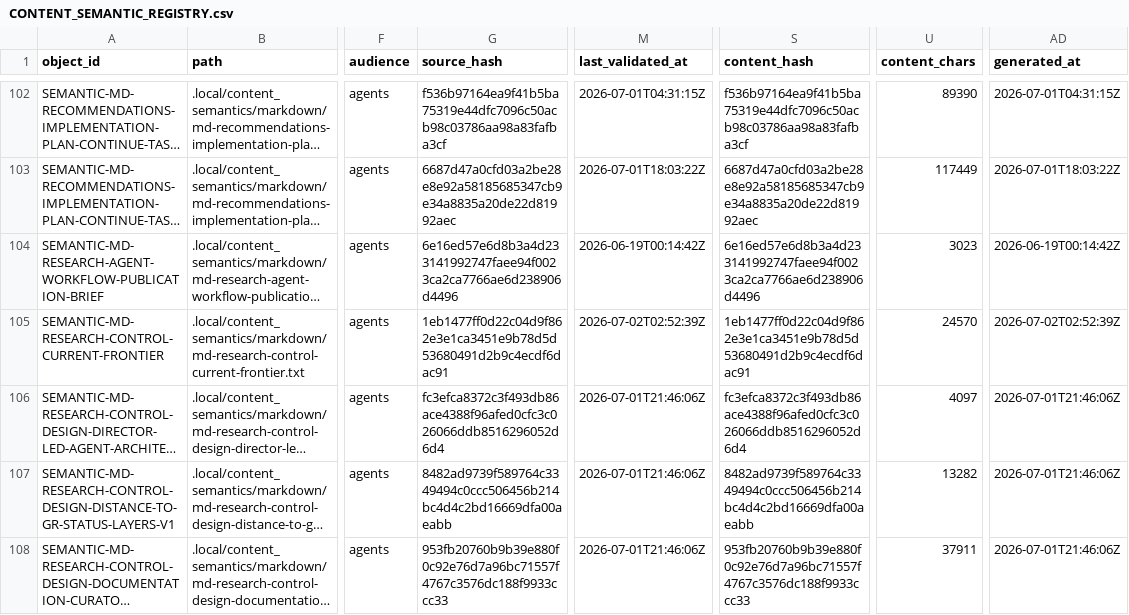
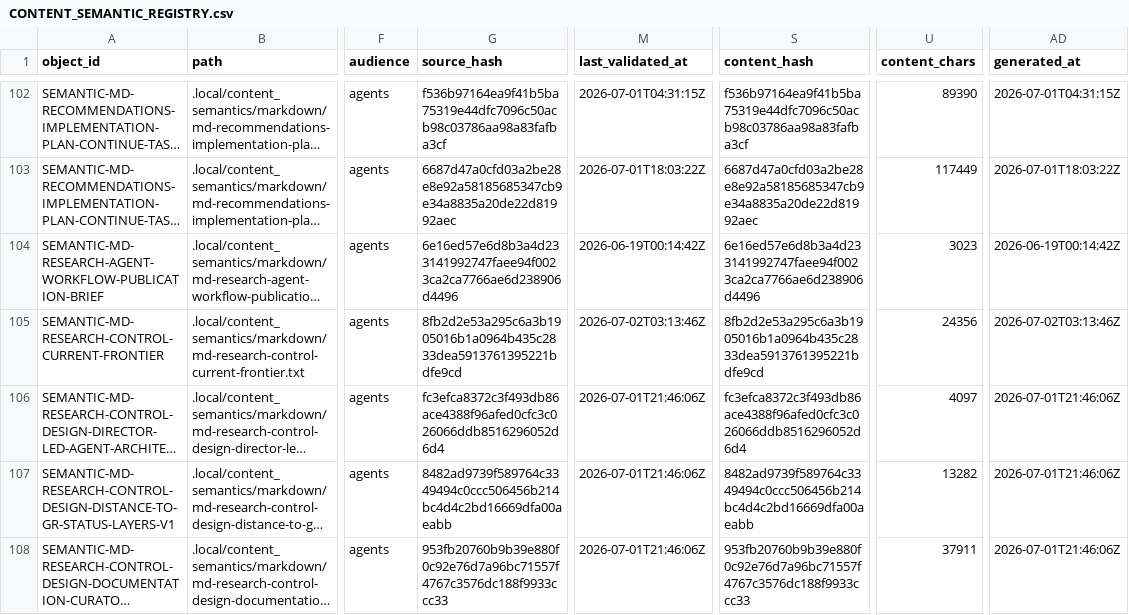
Before and after one commit to AngryOwlAI/The-AEther-Flow, a CSV file: registries/CONTENT_SEMANTIC_REGISTRY.csv, drawn as a sheet; only a part is shown, gaps mark what is left out; long unchanged cells end in …; the diff names each change by its address in the sheet, - before the commit and + after, or states it on an @@ line.

```diff
--- a/registries/CONTENT_SEMANTIC_REGISTRY.csv
+++ b/registries/CONTENT_SEMANTIC_REGISTRY.csv
-G105 (source_hash): 1eb1477ff0d22c04d9f862e3e1ca3451e9b78d5d53680491d2b9c4ecdf6dac91
+G105 (source_hash): 8fb2d2e53a295c6a3b1905016b1a0964b435c2833dea5913761395221bdfe9cd
-M105 (last_validated_at): 2026-07-02T02:52:39Z
+M105 (last_validated_at): 2026-07-02T03:13:46Z
-S105 (content_hash): 1eb1477ff0d22c04d9f862e3e1ca3451e9b78d5d53680491d2b9c4ecdf6dac91
+S105 (content_hash): 8fb2d2e53a295c6a3b1905016b1a0964b435c2833dea5913761395221bdfe9cd
-U105 (content_chars): 24570
+U105 (content_chars): 24356
-AD105 (generated_at): 2026-07-02T02:52:39Z
+AD105 (generated_at): 2026-07-02T03:13:46Z
```
Also changed, not shown: registries/CLAIM_BOUNDARY_REGISTRY.csv, registries/DIRECTOR_DECISION_REGISTRY.csv, 30 other files.
